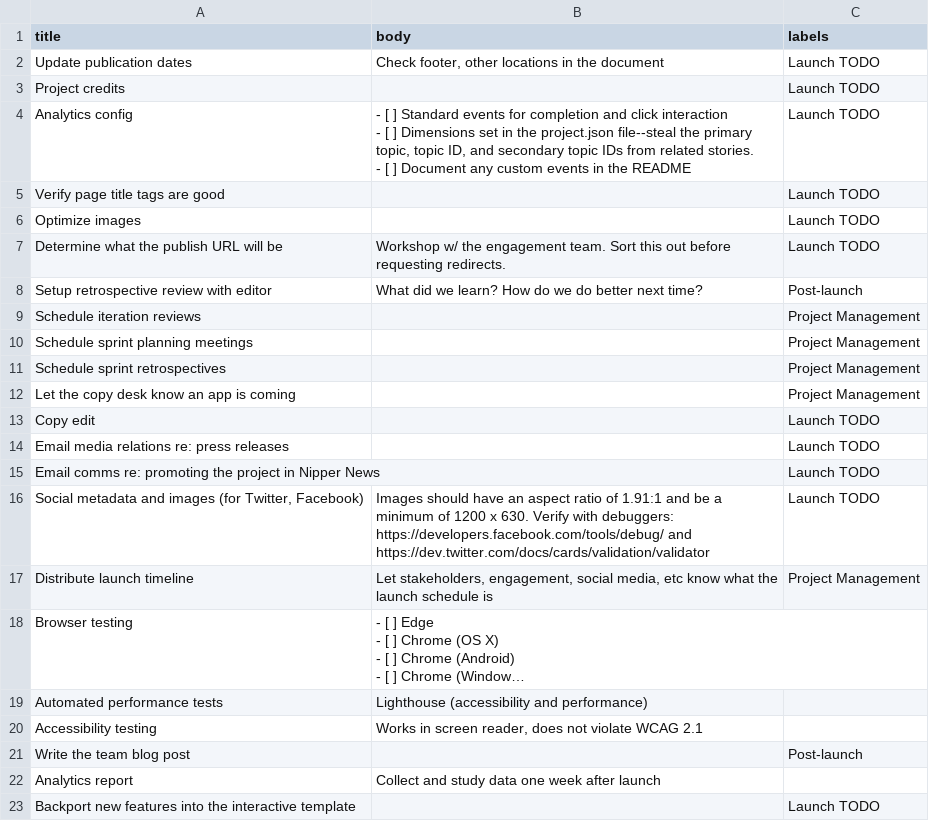
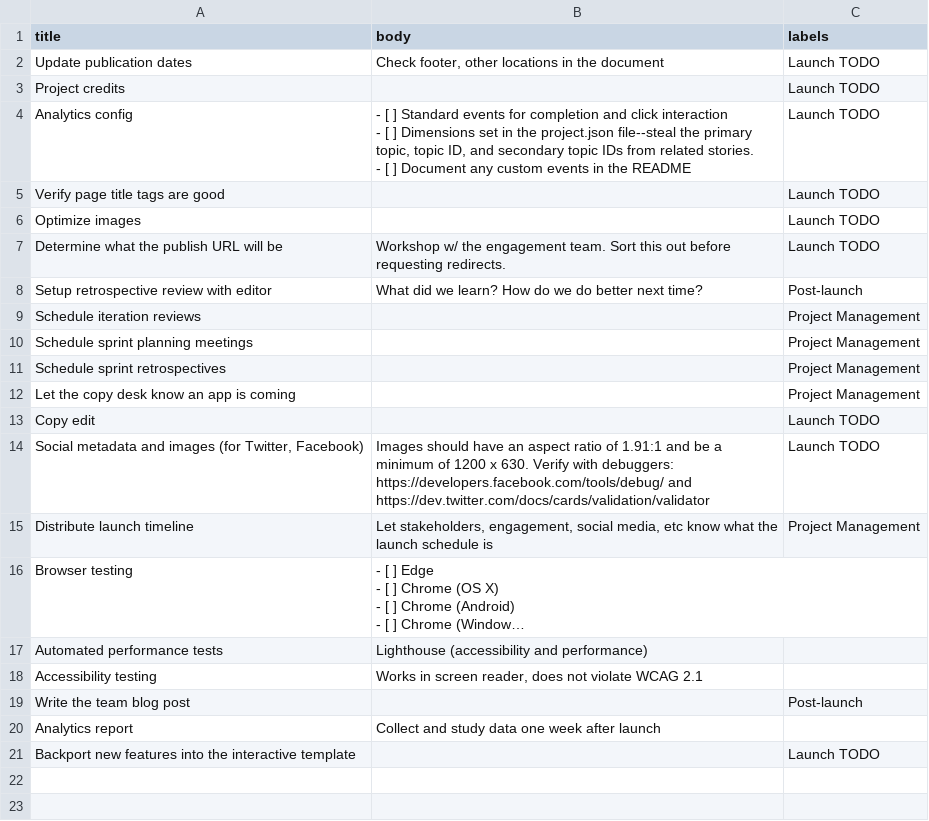
Before and after one commit to Chalkbeat/interactive-template, a CSV file: root/tasks/issues.csv, drawn as a sheet; long unchanged cells end in ….

Commit message:
Update issues.csv
Remove some additional NPR-specific stuff

```diff
--- a/root/tasks/issues.csv
+++ b/root/tasks/issues.csv
@@ -15,4 +15,2 @@ Let the copy desk know an app is coming,,Project Management
 Copy edit,,Launch TODO
-Email media relations re: press releases,,Launch TODO
-Email comms re: promoting the project in Nipper News,,Launch TODO
 "Social metadata and images (for Twitter, Facebook)",Images should have an aspect ratio of 1.91:1 and be a minimum of 1200 x 630. Verify with debuggers: https://developers.facebook.com/tools/debug/ and https://dev.twitter.com/docs/cards/validation/validator,Launch TODO
```
